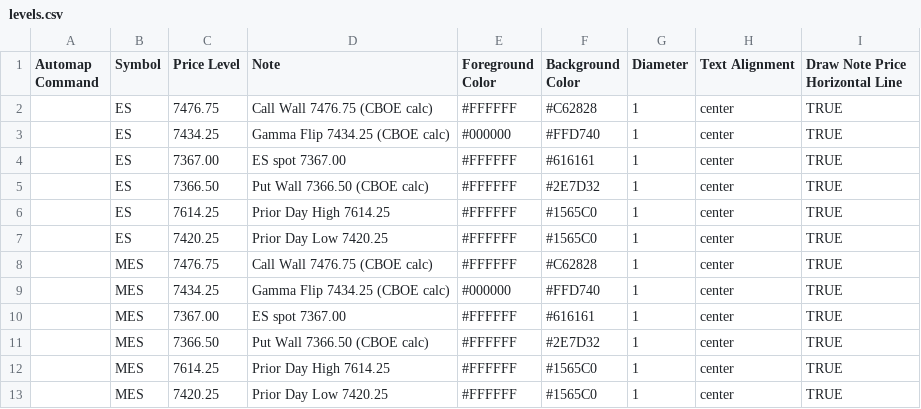
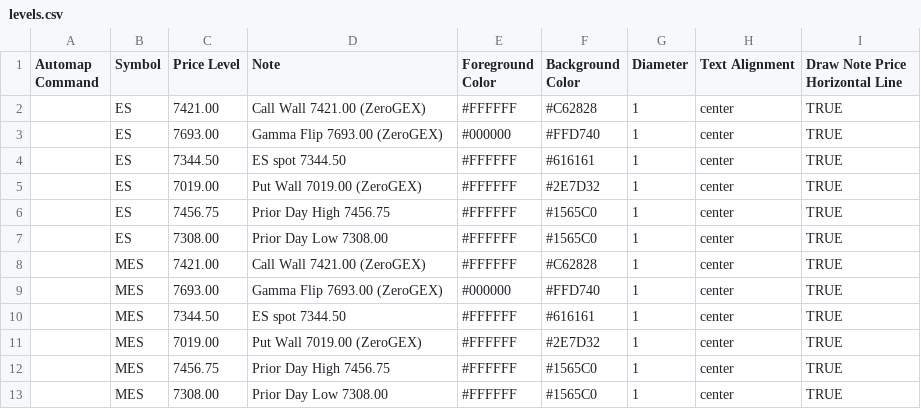
Before and after one commit to amkreddy002-source/clc-levels, a CSV file: levels.csv, drawn as a sheet.

Commit message:
levels 2026-11-18T20:56

```diff
--- a/levels.csv
+++ b/levels.csv
@@ -1,13 +1,13 @@
 Automap Command,Symbol,Price Level,Note,Foreground Color,Background Color,Diameter,Text Alignment,Draw Note Price Horizontal Line
-,ES,7476.75,Call Wall 7476.75 (CBOE calc),#FFFFFF,#C62828,1,center,TRUE
-,ES,7434.25,Gamma Flip 7434.25 (CBOE calc),#000000,#FFD740,1,center,TRUE
-,ES,7367.00,ES spot 7367.00,#FFFFFF,#616161,1,center,TRUE
-,ES,7366.50,Put Wall 7366.50 (CBOE calc),#FFFFFF,#2E7D32,1,center,TRUE
-,ES,7614.25,Prior Day High 7614.25,#FFFFFF,#1565C0,1,center,TRUE
-,ES,7420.25,Prior Day Low 7420.25,#FFFFFF,#1565C0,1,center,TRUE
-,MES,7476.75,Call Wall 7476.75 (CBOE calc),#FFFFFF,#C62828,1,center,TRUE
-,MES,7434.25,Gamma Flip 7434.25 (CBOE calc),#000000,#FFD740,1,center,TRUE
-,MES,7367.00,ES spot 7367.00,#FFFFFF,#616161,1,center,TRUE
-,MES,7366.50,Put Wall 7366.50 (CBOE calc),#FFFFFF,#2E7D32,1,center,TRUE
-,MES,7614.25,Prior Day High 7614.25,#FFFFFF,#1565C0,1,center,TRUE
-,MES,7420.25,Prior Day Low 7420.25,#FFFFFF,#1565C0,1,center,TRUE
+,ES,7421.00,Call Wall 7421.00 (ZeroGEX),#FFFFFF,#C62828,1,center,TRUE
+,ES,7693.00,Gamma Flip 7693.00 (ZeroGEX),#000000,#FFD740,1,center,TRUE
+,ES,7344.50,ES spot 7344.50,#FFFFFF,#616161,1,center,TRUE
+,ES,7019.00,Put Wall 7019.00 (ZeroGEX),#FFFFFF,#2E7D32,1,center,TRUE
+,ES,7456.75,Prior Day High 7456.75,#FFFFFF,#1565C0,1,center,TRUE
+,ES,7308.00,Prior Day Low 7308.00,#FFFFFF,#1565C0,1,center,TRUE
+,MES,7421.00,Call Wall 7421.00 (ZeroGEX),#FFFFFF,#C62828,1,center,TRUE
+,MES,7693.00,Gamma Flip 7693.00 (ZeroGEX),#000000,#FFD740,1,center,TRUE
+,MES,7344.50,ES spot 7344.50,#FFFFFF,#616161,1,center,TRUE
+,MES,7019.00,Put Wall 7019.00 (ZeroGEX),#FFFFFF,#2E7D32,1,center,TRUE
+,MES,7456.75,Prior Day High 7456.75,#FFFFFF,#1565C0,1,center,TRUE
+,MES,7308.00,Prior Day Low 7308.00,#FFFFFF,#1565C0,1,center,TRUE
```
